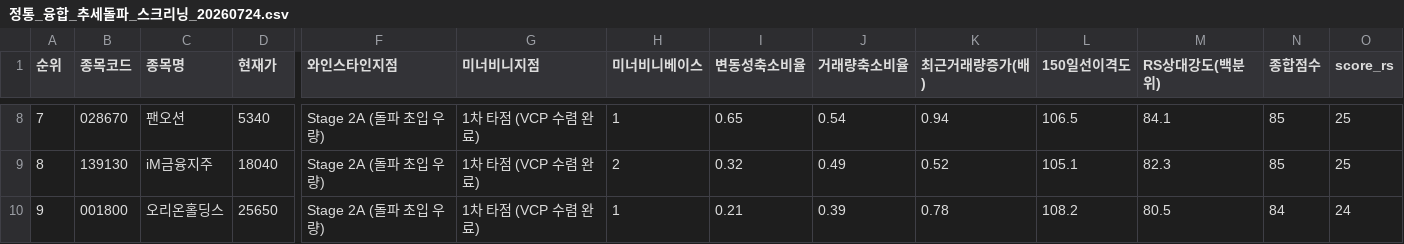
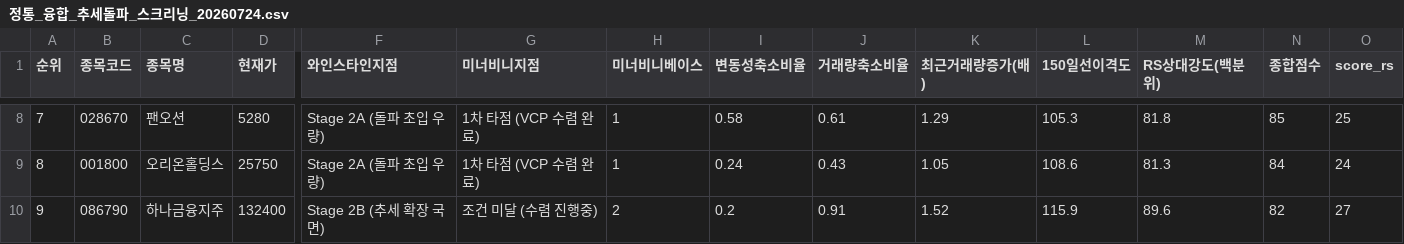
Before and after one commit to nicegoodguy84/korea_stock, a CSV file: 정통_융합_추세돌파_스크리닝_20260724.csv, drawn as a sheet; only a part is shown, gaps mark what is left out; the diff covers the shown part only; the diff names each change by its address in the sheet, - before the commit and + after, or states it on an @@ line.

```diff
--- a/정통_융합_추세돌파_스크리닝_20260724.csv
+++ b/정통_융합_추세돌파_스크리닝_20260724.csv
-D8 (현재가): 5340
+D8 (현재가): 5280
-I8 (변동성축소비율): 0.65
+I8 (변동성축소비율): 0.58
-J8 (거래량축소비율): 0.54
+J8 (거래량축소비율): 0.61
-K8 (최근거래량증가(배)): 0.94
+K8 (최근거래량증가(배)): 1.29
-L8 (150일선이격도): 106.5
+L8 (150일선이격도): 105.3
-M8 (RS상대강도(백분위)): 84.1
+M8 (RS상대강도(백분위)): 81.8
-B9 (종목코드): 139130
+B9 (종목코드): 001800
-C9 (종목명): iM금융지주
+C9 (종목명): 오리온홀딩스
-D9 (현재가): 18040
+D9 (현재가): 25750
-H9 (미너비니베이스): 2
+H9 (미너비니베이스): 1
-I9 (변동성축소비율): 0.32
+I9 (변동성축소비율): 0.24
-J9 (거래량축소비율): 0.49
+J9 (거래량축소비율): 0.43
-K9 (최근거래량증가(배)): 0.52
+K9 (최근거래량증가(배)): 1.05
-L9 (150일선이격도): 105.1
+L9 (150일선이격도): 108.6
-M9 (RS상대강도(백분위)): 82.3
+M9 (RS상대강도(백분위)): 81.3
-N9 (종합점수): 85
+N9 (종합점수): 84
-O9 (score_rs): 25
+O9 (score_rs): 24
-B10 (종목코드): 001800
+B10 (종목코드): 086790
-C10 (종목명): 오리온홀딩스
+C10 (종목명): 하나금융지주
-D10 (현재가): 25650
+D10 (현재가): 132400
-F10 (와인스타인지점): Stage 2A (돌파 초입 우량)
+F10 (와인스타인지점): Stage 2B (추세 확장 국면)
-G10 (미너비니지점): 1차 타점 (VCP 수렴 완료)
+G10 (미너비니지점): 조건 미달 (수렴 진행중)
-H10 (미너비니베이스): 1
+H10 (미너비니베이스): 2
-I10 (변동성축소비율): 0.21
+I10 (변동성축소비율): 0.2
-J10 (거래량축소비율): 0.39
+J10 (거래량축소비율): 0.91
-K10 (최근거래량증가(배)): 0.78
+K10 (최근거래량증가(배)): 1.52
-L10 (150일선이격도): 108.2
+L10 (150일선이격도): 115.9
-M10 (RS상대강도(백분위)): 80.5
+M10 (RS상대강도(백분위)): 89.6
-N10 (종합점수): 84
+N10 (종합점수): 82
-O10 (score_rs): 24
+O10 (score_rs): 27
```
Also changed, not shown: 154 edited cells elsewhere in this file, 2 other files.
